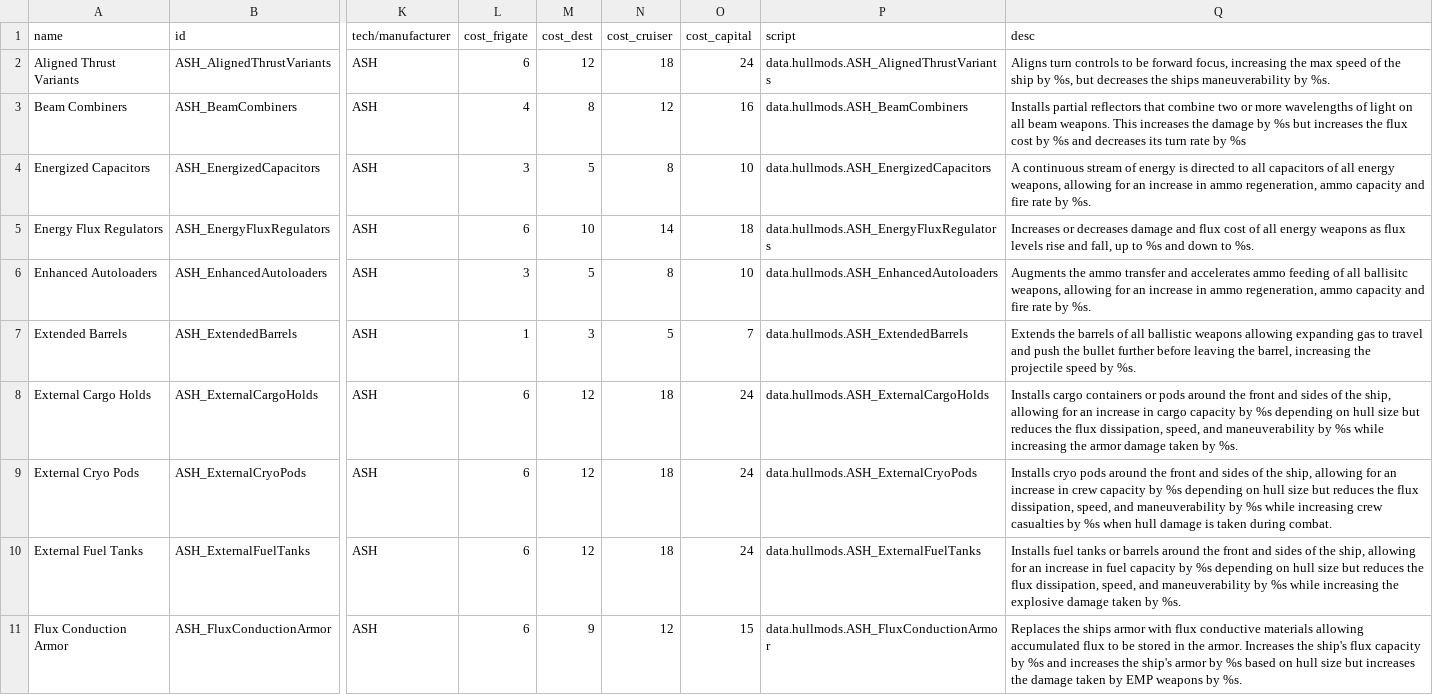
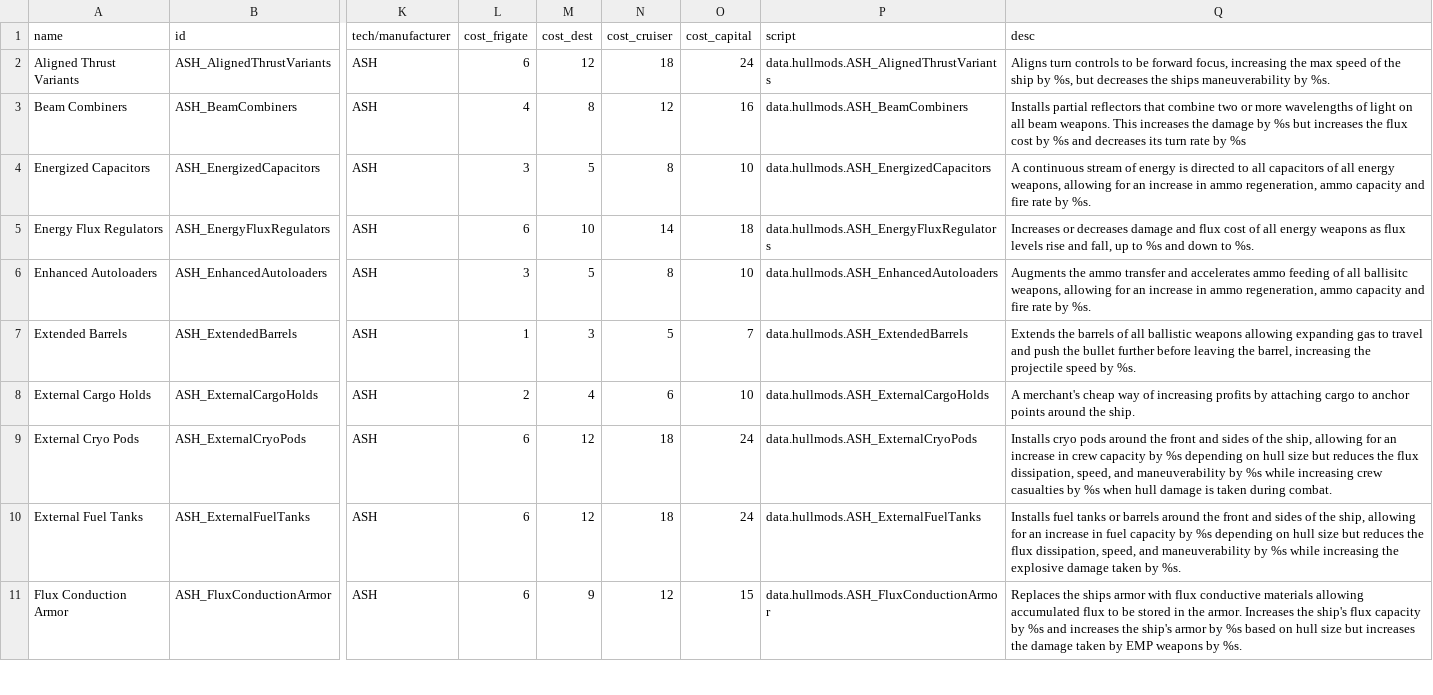
Before and after one commit to AudaxLudos/aptly-simple-hullmods, a CSV file: data/hullmods/hull_mods.csv, drawn as a sheet; only a part is shown, gaps mark what is left out; the diff names each change by its address in the sheet, - before the commit and + after, or states it on an @@ line.

Commit message:
Update ASH_ExternalCargoHolds
Update description
Update OP cost to 2/4/6/10 from 6/12/18/24
Update cargo capacity increase to 200/400/600/1000 from 250/500/750/1000

```diff
--- a/data/hullmods/hull_mods.csv
+++ b/data/hullmods/hull_mods.csv
-L8 (cost_frigate): 6
+L8 (cost_frigate): 2
-M8 (cost_dest): 12
+M8 (cost_dest): 4
-N8 (cost_cruiser): 18
+N8 (cost_cruiser): 6
-O8 (cost_capital): 24
+O8 (cost_capital): 10
-Q8 (desc): Installs cargo containers or pods around the front and sides of the ship, allowing for an increase in cargo capacity by %s depending on hull size but reduces the flux dissipation, speed, and maneuverability by %s while increasing the armor damage taken by %s.
+Q8 (desc): A merchant's cheap way of increasing profits by attaching cargo to anchor points around the ship.
```
Also changed, not shown: 4 other files.
